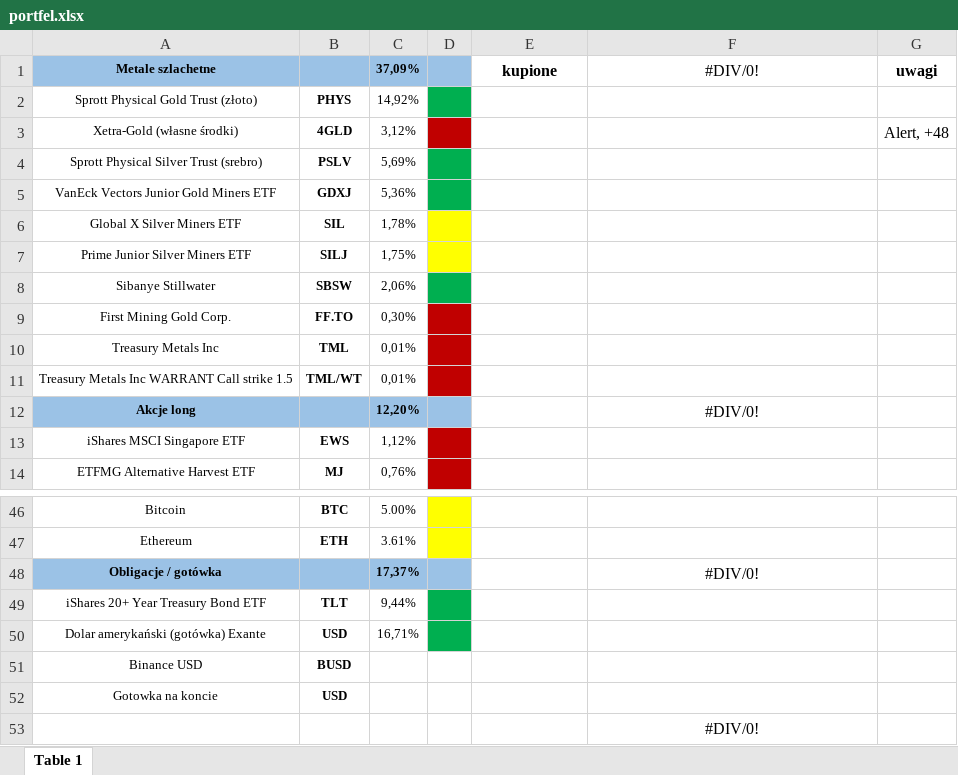
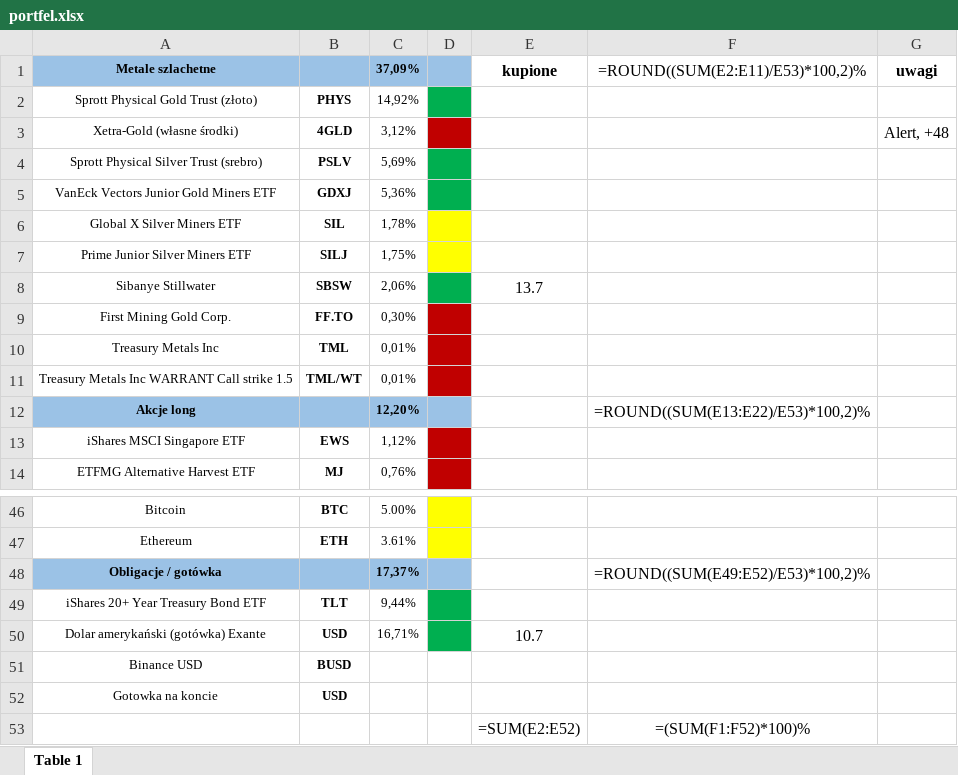
Before and after one commit to alfavarman/Exanto_markets_api, an Excel workbook: portfel.xlsx, sheet Table 1, drawn as a sheet; only a part is shown, gaps mark what is left out; values as stored, in another font and other column widths than the file's, no borders; formulas without a stored value are shown as written; removed rows and columns are numbered as before the commit, all else as after; the diff covers the shown part only; the diff names each change by its address in the sheet, - before the commit and + after, or states it on an @@ line.

```diff
--- a/portfel.xlsx (sheet Table 1)
+++ b/portfel.xlsx (sheet Table 1)
-F1: #DIV/0!
+F1: =ROUND((SUM(E2:E11)/E53)*100,2)%
-E8 (kupione): (empty)
+E8 (kupione): 13.7
-F12 (=ROUND((SUM(E2:E11)/E53)*100,2)%): #DIV/0!
+F12 (=ROUND((SUM(E2:E11)/E53)*100,2)%): =ROUND((SUM(E13:E22)/E53)*100,2)%
-F48 (=ROUND((SUM(E2:E11)/E53)*100,2)%): #DIV/0!
+F48 (=ROUND((SUM(E2:E11)/E53)*100,2)%): =ROUND((SUM(E49:E52)/E53)*100,2)%
-E50 (kupione): (empty)
+E50 (kupione): 10.7
-row 53:  |  |  |  |  | #DIV/0!
+row 53:  |  |  |  | =SUM(E2:E52) | =(SUM(F1:F52)*100)%
```
Also changed, not shown: 14 edited cells elsewhere in this sheet, 7 other files.
